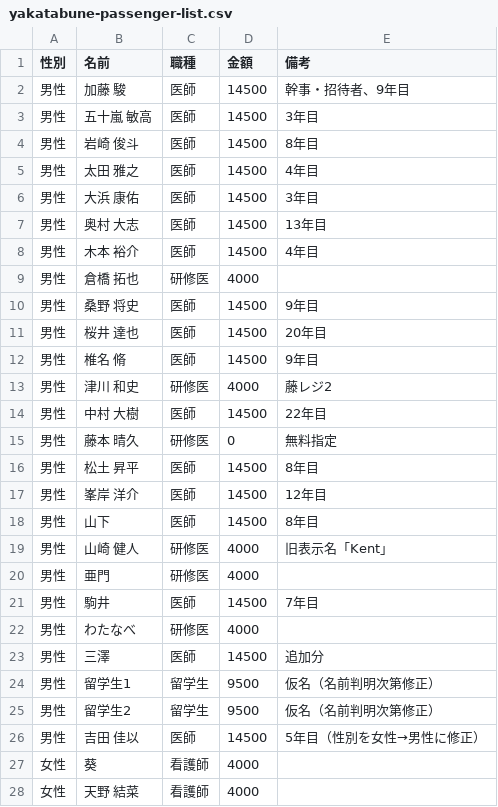
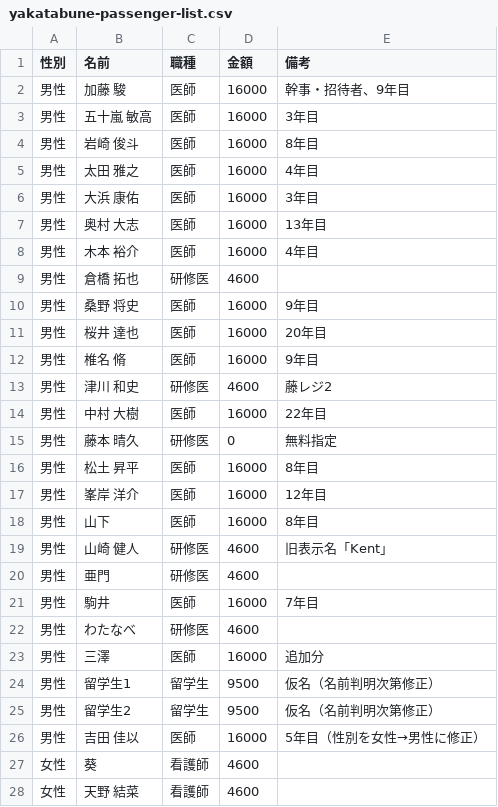
Before and after one commit to shunx06/shunx06, a CSV file: yakatabune-passenger-list.csv, drawn as a sheet; only a part is shown; the diff covers the shown part only.

```diff
--- a/yakatabune-passenger-list.csv
+++ b/yakatabune-passenger-list.csv
@@ -1,28 +1,28 @@
 性別,名前,職種,金額,備考
-男性,加藤 駿,医師,14500,幹事・招待者、9年目
-男性,五十嵐 敏高,医師,14500,3年目
-男性,岩崎 俊斗,医師,14500,8年目
-男性,太田 雅之,医師,14500,4年目
-男性,大浜 康佑,医師,14500,3年目
-男性,奥村 大志,医師,14500,13年目
-男性,木本 裕介,医師,14500,4年目
-男性,倉橋 拓也,研修医,4000,
-男性,桑野 将史,医師,14500,9年目
-男性,桜井 達也,医師,14500,20年目
-男性,椎名 脩,医師,14500,9年目
-男性,津川 和史,研修医,4000,藤レジ2
-男性,中村 大樹,医師,14500,22年目
+男性,加藤 駿,医師,16000,幹事・招待者、9年目
+男性,五十嵐 敏高,医師,16000,3年目
+男性,岩崎 俊斗,医師,16000,8年目
+男性,太田 雅之,医師,16000,4年目
+男性,大浜 康佑,医師,16000,3年目
+男性,奥村 大志,医師,16000,13年目
+男性,木本 裕介,医師,16000,4年目
+男性,倉橋 拓也,研修医,4600,
+男性,桑野 将史,医師,16000,9年目
+男性,桜井 達也,医師,16000,20年目
+男性,椎名 脩,医師,16000,9年目
+男性,津川 和史,研修医,4600,藤レジ2
+男性,中村 大樹,医師,16000,22年目
 男性,藤本 晴久,研修医,0,無料指定
-男性,松土 昇平,医師,14500,8年目
-男性,峯岸 洋介,医師,14500,12年目
-男性,山下,医師,14500,8年目
-男性,山崎 健人,研修医,4000,旧表示名「Kent」
-男性,亜門,研修医,4000,
-男性,駒井,医師,14500,7年目
-男性,わたなべ,研修医,4000,
-男性,三澤,医師,14500,追加分
+男性,松土 昇平,医師,16000,8年目
+男性,峯岸 洋介,医師,16000,12年目
+男性,山下,医師,16000,8年目
+男性,山崎 健人,研修医,4600,旧表示名「Kent」
+男性,亜門,研修医,4600,
+男性,駒井,医師,16000,7年目
+男性,わたなべ,研修医,4600,
+男性,三澤,医師,16000,追加分
 男性,留学生1,留学生,9500,仮名（名前判明次第修正）
 男性,留学生2,留学生,9500,仮名（名前判明次第修正）
-男性,吉田 佳以,医師,14500,5年目（性別を女性→男性に修正）
-女性,葵,看護師,4000,
-女性,天野 結菜,看護師,4000,
+男性,吉田 佳以,医師,16000,5年目（性別を女性→男性に修正）
+女性,葵,看護師,4600,
+女性,天野 結菜,看護師,4600,
```
Also changed, not shown: 14 edited cells elsewhere in this file, 1 other file.
